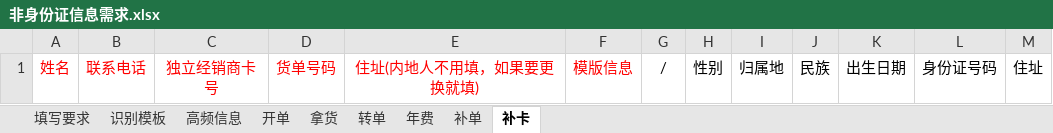
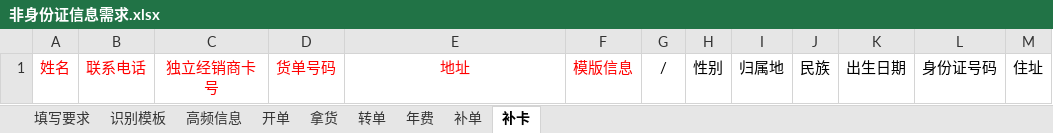
Before and after one commit to Dufren-Gong/id_card_mlsd_paddle-ocr_edit, an Excel workbook: 模版/非身份证信息需求.xlsx, sheet 补卡, drawn as a sheet; values as stored, in another font and other column widths than the file's, no borders; the diff names each change by its address in the sheet, - before the commit and + after, or states it on an @@ line.

```diff
--- a/模版/非身份证信息需求.xlsx (sheet 补卡)
+++ b/模版/非身份证信息需求.xlsx (sheet 补卡)
-E1: 住址(内地人不用填，如果要更换就填)
+E1: 地址
```
Also changed, not shown: sheet 年费, sheet 拿货, sheet 转单, sheet 补单, sheet 开单, 3 other files.
